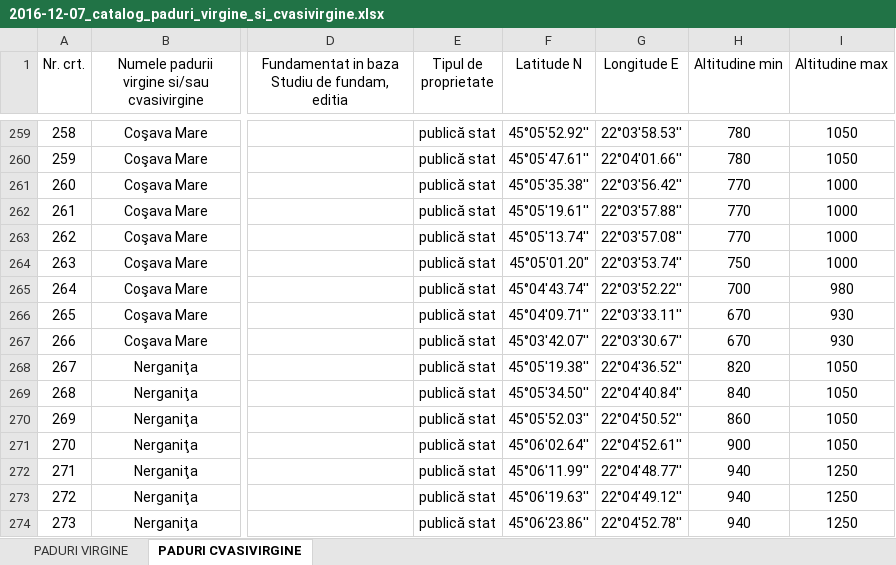
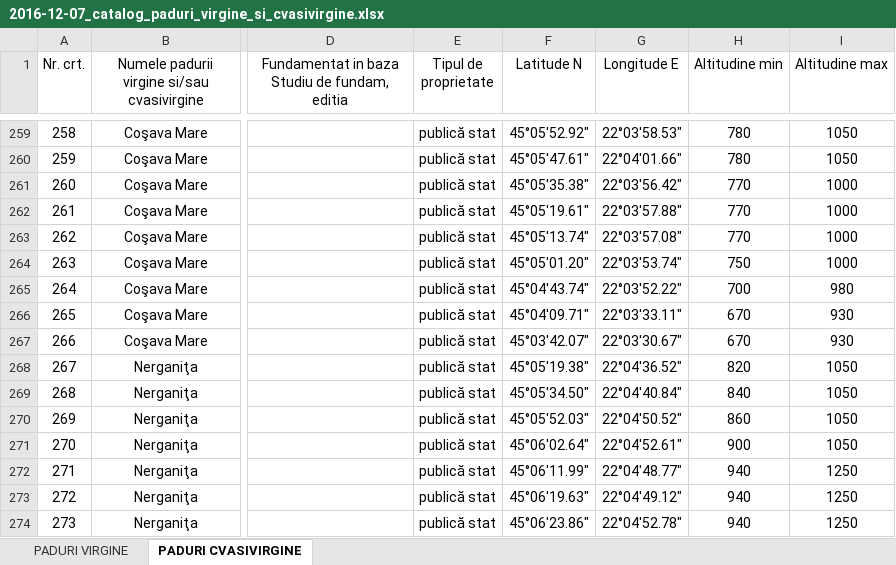
Before and after one commit to lazarbianca/thesis, an Excel workbook: experimental_part/datasets/2016-12-07_catalog_paduri_virgine_si_cvasivirgine.xlsx, sheet PADURI CVASIVIRGINE, drawn as a sheet; only a part is shown, gaps mark what is left out; values as stored, in another font and other column widths than the file's, no borders; the diff covers the shown part only; the diff names each change by its address in the sheet, - before the commit and + after, or states it on an @@ line.

```diff
--- a/experimental_part/datasets/2016-12-07_catalog_paduri_virgine_si_cvasivirgine.xlsx (sheet PADURI CVASIVIRGINE)
+++ b/experimental_part/datasets/2016-12-07_catalog_paduri_virgine_si_cvasivirgine.xlsx (sheet PADURI CVASIVIRGINE)
-F259 (Latitude N): 45°05'52.92''
+F259 (Latitude N): 45°05'52.92"
-G259 (Longitude E): 22°03'58.53''
+G259 (Longitude E): 22°03'58.53"
-F260 (Latitude N): 45°05'47.61''
+F260 (Latitude N): 45°05'47.61"
-G260 (Longitude E): 22°04'01.66''
+G260 (Longitude E): 22°04'01.66"
-F261 (Latitude N): 45°05'35.38''
+F261 (Latitude N): 45°05'35.38"
-G261 (Longitude E): 22°03'56.42''
+G261 (Longitude E): 22°03'56.42"
-F262 (Latitude N): 45°05'19.61''
+F262 (Latitude N): 45°05'19.61"
-G262 (Longitude E): 22°03'57.88''
+G262 (Longitude E): 22°03'57.88"
-F263 (Latitude N): 45°05'13.74''
+F263 (Latitude N): 45°05'13.74"
-G263 (Longitude E): 22°03'57.08''
+G263 (Longitude E): 22°03'57.08"
-G264 (Longitude E): 22°03'53.74''
+G264 (Longitude E): 22°03'53.74"
-F265 (Latitude N): 45°04'43.74''
+F265 (Latitude N): 45°04'43.74"
-G265 (Longitude E): 22°03'52.22''
+G265 (Longitude E): 22°03'52.22"
-F266 (Latitude N): 45°04'09.71''
+F266 (Latitude N): 45°04'09.71"
-G266 (Longitude E): 22°03'33.11''
+G266 (Longitude E): 22°03'33.11"
-F267 (Latitude N): 45°03'42.07''
+F267 (Latitude N): 45°03'42.07"
-G267 (Longitude E): 22°03'30.67''
+G267 (Longitude E): 22°03'30.67"
-F268 (Latitude N): 45°05'19.38''
+F268 (Latitude N): 45°05'19.38"
-G268 (Longitude E): 22°04'36.52''
+G268 (Longitude E): 22°04'36.52"
-F269 (Latitude N): 45°05'34.50''
+F269 (Latitude N): 45°05'34.50"
-G269 (Longitude E): 22°04'40.84''
+G269 (Longitude E): 22°04'40.84"
-F270 (Latitude N): 45°05'52.03''
+F270 (Latitude N): 45°05'52.03"
-G270 (Longitude E): 22°04'50.52''
+G270 (Longitude E): 22°04'50.52"
-F271 (Latitude N): 45°06'02.64''
+F271 (Latitude N): 45°06'02.64"
-G271 (Longitude E): 22°04'52.61''
+G271 (Longitude E): 22°04'52.61"
-F272 (Latitude N): 45°06'11.99''
+F272 (Latitude N): 45°06'11.99"
-G272 (Longitude E): 22°04'48.77''
+G272 (Longitude E): 22°04'48.77"
-F273 (Latitude N): 45°06'19.63''
+F273 (Latitude N): 45°06'19.63"
-G273 (Longitude E): 22°04'49.12''
+G273 (Longitude E): 22°04'49.12"
-F274 (Latitude N): 45°06'23.86''
+F274 (Latitude N): 45°06'23.86"
-G274 (Longitude E): 22°04'52.78''
+G274 (Longitude E): 22°04'52.78"
```
Also changed, not shown: 199 edited cells elsewhere in this sheet, 17 other files.
